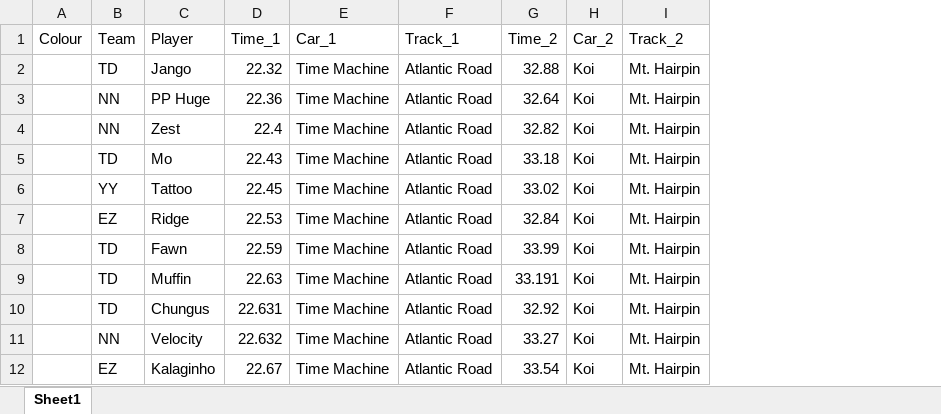
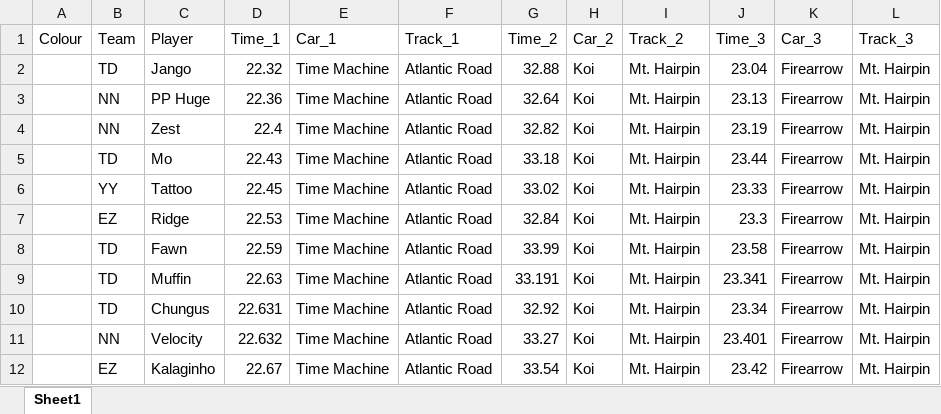
Before and after one commit to sheep-learning/hs_feb, an Excel workbook: hs_feb.xlsx, sheet Sheet1, drawn as a sheet; only a part is shown; values as stored, in another font and other column widths than the file's, no borders; the diff names each change by its address in the sheet, - before the commit and + after, or states it on an @@ line.

```diff
--- a/hs_feb.xlsx (sheet Sheet1)
+++ b/hs_feb.xlsx (sheet Sheet1)
+column J (Time_3), rows 2-12: 23.04 | 23.13 | 23.19 | 23.44 | 23.33 | 23.3 | 23.58 | 23.341 | 23.34 | 23.401 | 23.42
+column K (Car_3), rows 2-12: all Firearrow
+column L (Track_3), rows 2-12: all Mt. Hairpin
```
Also changed, not shown: 2 other files.
